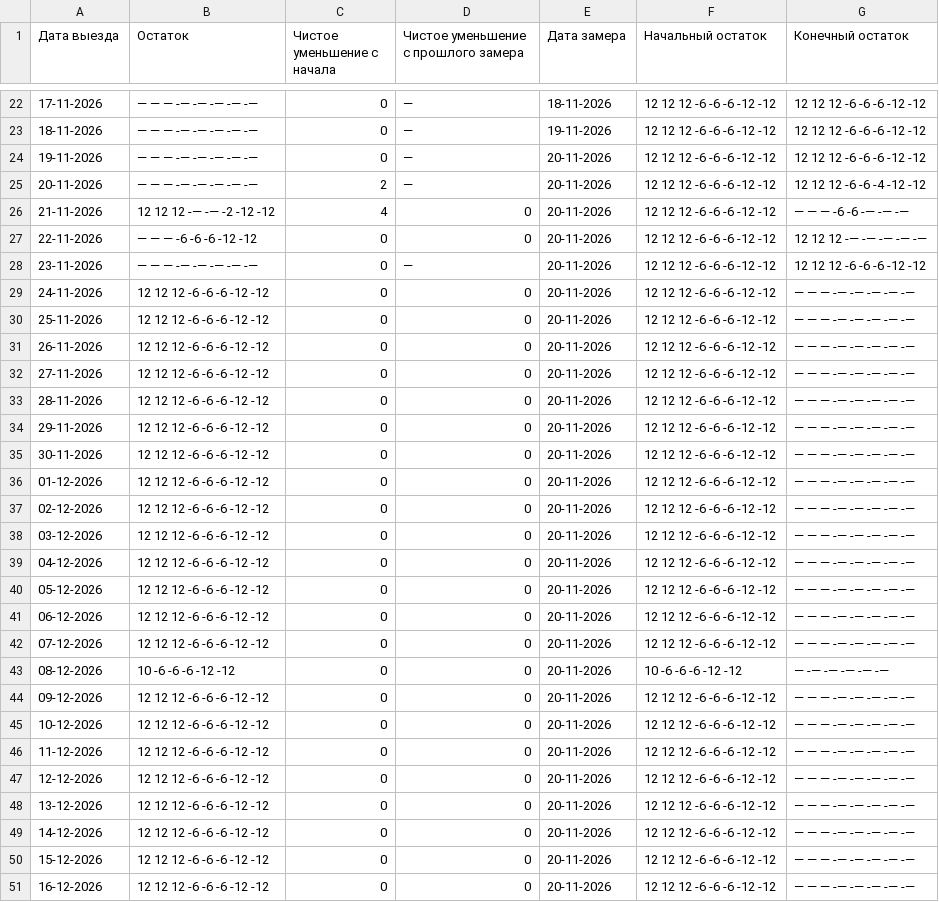
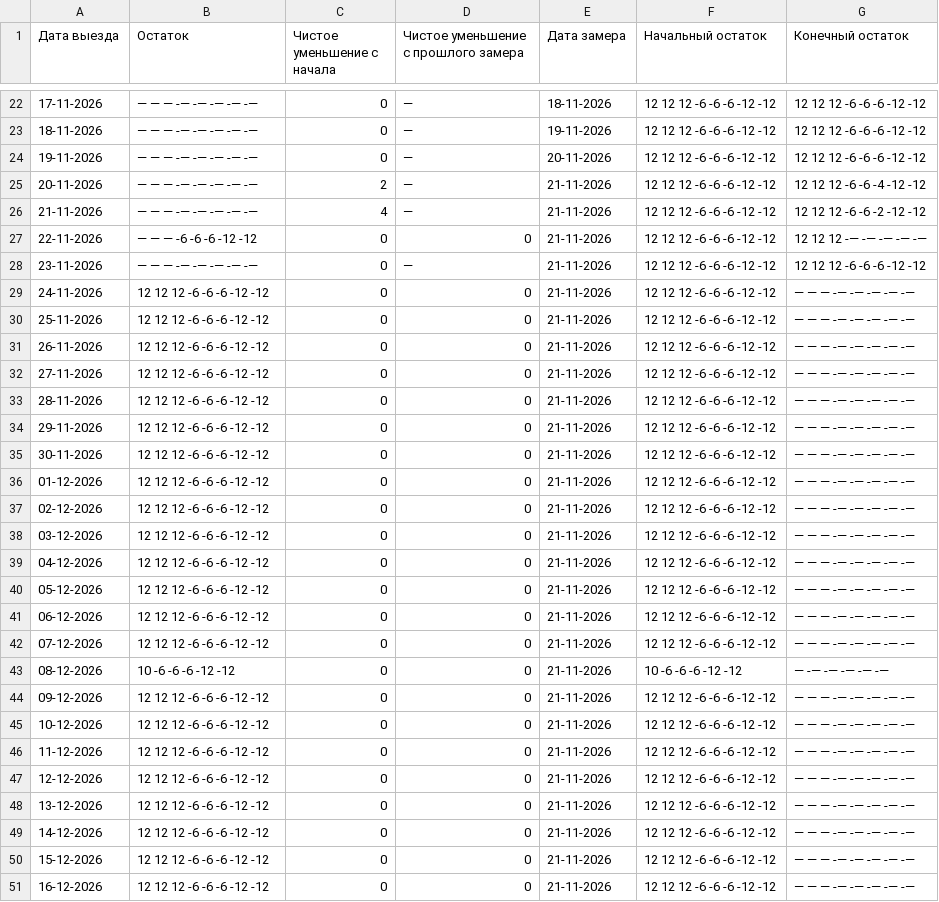
Before and after one commit to AntonioSkin/tripster-visitors-monitor, a CSV file: data/calendar_history/dmitry/summary.csv, drawn as a sheet; only a part is shown, gaps mark what is left out; the diff covers the shown part only.

```diff
--- a/data/calendar_history/dmitry/summary.csv
+++ b/data/calendar_history/dmitry/summary.csv
@@ -24,28 +24,28 @@
 19-11-2026,— — — -— -— -— -— -—,0,—,20-11-2026,12 12 12 -6 -6 -6 -12 -12,12 12 12 -6 -6 -6 -12 -12
-20-11-2026,— — — -— -— -— -— -—,2,—,20-11-2026,12 12 12 -6 -6 -6 -12 -12,12 12 12 -6 -6 -4 -12 -12
-21-11-2026,12 12 12 -— -— -2 -12 -12,4,0,20-11-2026,12 12 12 -6 -6 -6 -12 -12,— — — -6 -6 -— -— -—
-22-11-2026,— — — -6 -6 -6 -12 -12,0,0,20-11-2026,12 12 12 -6 -6 -6 -12 -12,12 12 12 -— -— -— -— -—
-23-11-2026,— — — -— -— -— -— -—,0,—,20-11-2026,12 12 12 -6 -6 -6 -12 -12,12 12 12 -6 -6 -6 -12 -12
-24-11-2026,12 12 12 -6 -6 -6 -12 -12,0,0,20-11-2026,12 12 12 -6 -6 -6 -12 -12,— — — -— -— -— -— -—
-25-11-2026,12 12 12 -6 -6 -6 -12 -12,0,0,20-11-2026,12 12 12 -6 -6 -6 -12 -12,— — — -— -— -— -— -—
-26-11-2026,12 12 12 -6 -6 -6 -12 -12,0,0,20-11-2026,12 12 12 -6 -6 -6 -12 -12,— — — -— -— -— -— -—
-27-11-2026,12 12 12 -6 -6 -6 -12 -12,0,0,20-11-2026,12 12 12 -6 -6 -6 -12 -12,— — — -— -— -— -— -—
-28-11-2026,12 12 12 -6 -6 -6 -12 -12,0,0,20-11-2026,12 12 12 -6 -6 -6 -12 -12,— — — -— -— -— -— -—
-29-11-2026,12 12 12 -6 -6 -6 -12 -12,0,0,20-11-2026,12 12 12 -6 -6 -6 -12 -12,— — — -— -— -— -— -—
-30-11-2026,12 12 12 -6 -6 -6 -12 -12,0,0,20-11-2026,12 12 12 -6 -6 -6 -12 -12,— — — -— -— -— -— -—
-01-12-2026,12 12 12 -6 -6 -6 -12 -12,0,0,20-11-2026,12 12 12 -6 -6 -6 -12 -12,— — — -— -— -— -— -—
-02-12-2026,12 12 12 -6 -6 -6 -12 -12,0,0,20-11-2026,12 12 12 -6 -6 -6 -12 -12,— — — -— -— -— -— -—
-03-12-2026,12 12 12 -6 -6 -6 -12 -12,0,0,20-11-2026,12 12 12 -6 -6 -6 -12 -12,— — — -— -— -— -— -—
-04-12-2026,12 12 12 -6 -6 -6 -12 -12,0,0,20-11-2026,12 12 12 -6 -6 -6 -12 -12,— — — -— -— -— -— -—
-05-12-2026,12 12 12 -6 -6 -6 -12 -12,0,0,20-11-2026,12 12 12 -6 -6 -6 -12 -12,— — — -— -— -— -— -—
-06-12-2026,12 12 12 -6 -6 -6 -12 -12,0,0,20-11-2026,12 12 12 -6 -6 -6 -12 -12,— — — -— -— -— -— -—
-07-12-2026,12 12 12 -6 -6 -6 -12 -12,0,0,20-11-2026,12 12 12 -6 -6 -6 -12 -12,— — — -— -— -— -— -—
-08-12-2026,10 -6 -6 -6 -12 -12,0,0,20-11-2026,10 -6 -6 -6 -12 -12,— -— -— -— -— -—
-09-12-2026,12 12 12 -6 -6 -6 -12 -12,0,0,20-11-2026,12 12 12 -6 -6 -6 -12 -12,— — — -— -— -— -— -—
-10-12-2026,12 12 12 -6 -6 -6 -12 -12,0,0,20-11-2026,12 12 12 -6 -6 -6 -12 -12,— — — -— -— -— -— -—
-11-12-2026,12 12 12 -6 -6 -6 -12 -12,0,0,20-11-2026,12 12 12 -6 -6 -6 -12 -12,— — — -— -— -— -— -—
-12-12-2026,12 12 12 -6 -6 -6 -12 -12,0,0,20-11-2026,12 12 12 -6 -6 -6 -12 -12,— — — -— -— -— -— -—
-13-12-2026,12 12 12 -6 -6 -6 -12 -12,0,0,20-11-2026,12 12 12 -6 -6 -6 -12 -12,— — — -— -— -— -— -—
-14-12-2026,12 12 12 -6 -6 -6 -12 -12,0,0,20-11-2026,12 12 12 -6 -6 -6 -12 -12,— — — -— -— -— -— -—
-15-12-2026,12 12 12 -6 -6 -6 -12 -12,0,0,20-11-2026,12 12 12 -6 -6 -6 -12 -12,— — — -— -— -— -— -—
-16-12-2026,12 12 12 -6 -6 -6 -12 -12,0,0,20-11-2026,12 12 12 -6 -6 -6 -12 -12,— — — -— -— -— -— -—
+20-11-2026,— — — -— -— -— -— -—,2,—,21-11-2026,12 12 12 -6 -6 -6 -12 -12,12 12 12 -6 -6 -4 -12 -12
+21-11-2026,— — — -— -— -— -— -—,4,—,21-11-2026,12 12 12 -6 -6 -6 -12 -12,12 12 12 -6 -6 -2 -12 -12
+22-11-2026,— — — -6 -6 -6 -12 -12,0,0,21-11-2026,12 12 12 -6 -6 -6 -12 -12,12 12 12 -— -— -— -— -—
+23-11-2026,— — — -— -— -— -— -—,0,—,21-11-2026,12 12 12 -6 -6 -6 -12 -12,12 12 12 -6 -6 -6 -12 -12
+24-11-2026,12 12 12 -6 -6 -6 -12 -12,0,0,21-11-2026,12 12 12 -6 -6 -6 -12 -12,— — — -— -— -— -— -—
+25-11-2026,12 12 12 -6 -6 -6 -12 -12,0,0,21-11-2026,12 12 12 -6 -6 -6 -12 -12,— — — -— -— -— -— -—
+26-11-2026,12 12 12 -6 -6 -6 -12 -12,0,0,21-11-2026,12 12 12 -6 -6 -6 -12 -12,— — — -— -— -— -— -—
+27-11-2026,12 12 12 -6 -6 -6 -12 -12,0,0,21-11-2026,12 12 12 -6 -6 -6 -12 -12,— — — -— -— -— -— -—
+28-11-2026,12 12 12 -6 -6 -6 -12 -12,0,0,21-11-2026,12 12 12 -6 -6 -6 -12 -12,— — — -— -— -— -— -—
+29-11-2026,12 12 12 -6 -6 -6 -12 -12,0,0,21-11-2026,12 12 12 -6 -6 -6 -12 -12,— — — -— -— -— -— -—
+30-11-2026,12 12 12 -6 -6 -6 -12 -12,0,0,21-11-2026,12 12 12 -6 -6 -6 -12 -12,— — — -— -— -— -— -—
+01-12-2026,12 12 12 -6 -6 -6 -12 -12,0,0,21-11-2026,12 12 12 -6 -6 -6 -12 -12,— — — -— -— -— -— -—
+02-12-2026,12 12 12 -6 -6 -6 -12 -12,0,0,21-11-2026,12 12 12 -6 -6 -6 -12 -12,— — — -— -— -— -— -—
+03-12-2026,12 12 12 -6 -6 -6 -12 -12,0,0,21-11-2026,12 12 12 -6 -6 -6 -12 -12,— — — -— -— -— -— -—
+04-12-2026,12 12 12 -6 -6 -6 -12 -12,0,0,21-11-2026,12 12 12 -6 -6 -6 -12 -12,— — — -— -— -— -— -—
+05-12-2026,12 12 12 -6 -6 -6 -12 -12,0,0,21-11-2026,12 12 12 -6 -6 -6 -12 -12,— — — -— -— -— -— -—
+06-12-2026,12 12 12 -6 -6 -6 -12 -12,0,0,21-11-2026,12 12 12 -6 -6 -6 -12 -12,— — — -— -— -— -— -—
+07-12-2026,12 12 12 -6 -6 -6 -12 -12,0,0,21-11-2026,12 12 12 -6 -6 -6 -12 -12,— — — -— -— -— -— -—
+08-12-2026,10 -6 -6 -6 -12 -12,0,0,21-11-2026,10 -6 -6 -6 -12 -12,— -— -— -— -— -—
+09-12-2026,12 12 12 -6 -6 -6 -12 -12,0,0,21-11-2026,12 12 12 -6 -6 -6 -12 -12,— — — -— -— -— -— -—
+10-12-2026,12 12 12 -6 -6 -6 -12 -12,0,0,21-11-2026,12 12 12 -6 -6 -6 -12 -12,— — — -— -— -— -— -—
+11-12-2026,12 12 12 -6 -6 -6 -12 -12,0,0,21-11-2026,12 12 12 -6 -6 -6 -12 -12,— — — -— -— -— -— -—
+12-12-2026,12 12 12 -6 -6 -6 -12 -12,0,0,21-11-2026,12 12 12 -6 -6 -6 -12 -12,— — — -— -— -— -— -—
+13-12-2026,12 12 12 -6 -6 -6 -12 -12,0,0,21-11-2026,12 12 12 -6 -6 -6 -12 -12,— — — -— -— -— -— -—
+14-12-2026,12 12 12 -6 -6 -6 -12 -12,0,0,21-11-2026,12 12 12 -6 -6 -6 -12 -12,— — — -— -— -— -— -—
+15-12-2026,12 12 12 -6 -6 -6 -12 -12,0,0,21-11-2026,12 12 12 -6 -6 -6 -12 -12,— — — -— -— -— -— -—
+16-12-2026,12 12 12 -6 -6 -6 -12 -12,0,0,21-11-2026,12 12 12 -6 -6 -6 -12 -12,— — — -— -— -— -— -—
```
Also changed, not shown: 1 added row and 152 edited cells elsewhere in this file, data/calendar_history/51192/summary.csv, data/calendar_history/96862/summary.csv, 24 other files.
